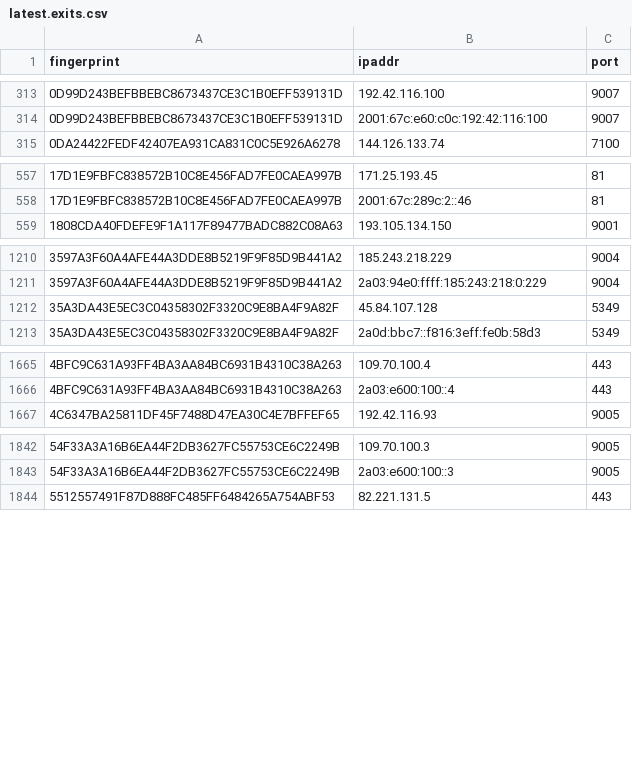
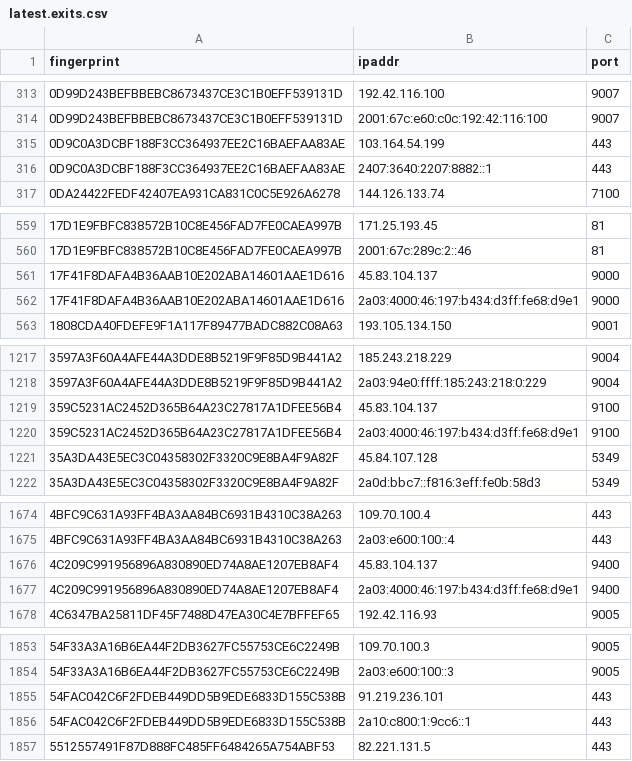
Before and after one commit to sec-js/tor-nodes, a CSV file: latest.exits.csv, drawn as a sheet; only a part is shown, gaps mark what is left out; the diff covers the shown part only.

```diff
--- a/latest.exits.csv
+++ b/latest.exits.csv
@@ -314,2 +314,4 @@ fingerprint, ipaddr, port
 0D99D243BEFBBEBC8673437CE3C1B0EFF539131D, 2001:67c:e60:c0c:192:42:116:100, 9007
+0D9C0A3DCBF188F3CC364937EE2C16BAEFAA83AE, 103.164.54.199, 443
+0D9C0A3DCBF188F3CC364937EE2C16BAEFAA83AE, 2407:3640:2207:8882::1, 443
 0DA24422FEDF42407EA931CA831C0C5E926A6278, 144.126.133.74, 7100
@@ -558,2 +560,4 @@ fingerprint, ipaddr, port
 17D1E9FBFC838572B10C8E456FAD7FE0CAEA997B, 2001:67c:289c:2::46, 81
+17F41F8DAFA4B36AAB10E202ABA14601AAE1D616, 45.83.104.137, 9000
+17F41F8DAFA4B36AAB10E202ABA14601AAE1D616, 2a03:4000:46:197:b434:d3ff:fe68:d9e1, 9000
 1808CDA40FDEFE9F1A117F89477BADC882C08A63, 193.105.134.150, 9001
@@ -1211,2 +1218,4 @@ fingerprint, ipaddr, port
 3597A3F60A4AFE44A3DDE8B5219F9F85D9B441A2, 2a03:94e0:ffff:185:243:218:0:229, 9004
+359C5231AC2452D365B64A23C27817A1DFEE56B4, 45.83.104.137, 9100
+359C5231AC2452D365B64A23C27817A1DFEE56B4, 2a03:4000:46:197:b434:d3ff:fe68:d9e1, 9100
 35A3DA43E5EC3C04358302F3320C9E8BA4F9A82F, 45.84.107.128, 5349
@@ -1666,2 +1675,4 @@ fingerprint, ipaddr, port
 4BFC9C631A93FF4BA3AA84BC6931B4310C38A263, 2a03:e600:100::4, 443
+4C209C991956896A830890ED74A8AE1207EB8AF4, 45.83.104.137, 9400
+4C209C991956896A830890ED74A8AE1207EB8AF4, 2a03:4000:46:197:b434:d3ff:fe68:d9e1, 9400
 4C6347BA25811DF45F7488D47EA30C4E7BFFEF65, 192.42.116.93, 9005
@@ -1843,2 +1854,4 @@ fingerprint, ipaddr, port
 54F33A3A16B6EA44F2DB3627FC55753CE6C2249B, 2a03:e600:100::3, 9005
+54FAC042C6F2FDEB449DD5B9EDE6833D155C538B, 91.219.236.101, 443
+54FAC042C6F2FDEB449DD5B9EDE6833D155C538B, 2a10:c800:1:9cc6::1, 443
 5512557491F87D888FC485FF6484265A754ABF53, 82.221.131.5, 443
```
Also changed, not shown: 4 added rows and 4 removed rows elsewhere in this file, latest.all.csv, latest.guards.csv.
